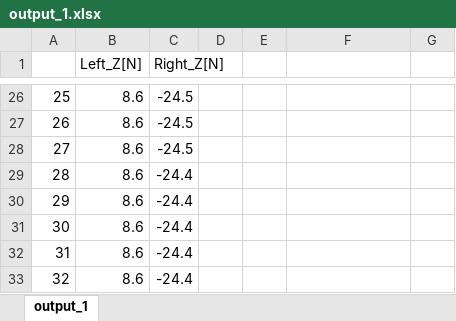
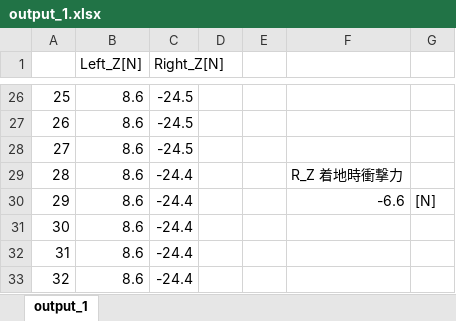
Before and after one commit to Yusuke-Yamasaki-555/force_plate, an Excel workbook: ExpLogs/251124_1800/FlatStrike/output_1.xlsx, sheet output_1, drawn as a sheet; only a part is shown, gaps mark what is left out; values as stored, in another font and other column widths than the file's, no borders; charts and pictures not drawn; the diff names each change by its address in the sheet, - before the commit and + after, or states it on an @@ line.

```diff
--- a/ExpLogs/251124_1800/FlatStrike/output_1.xlsx (sheet output_1)
+++ b/ExpLogs/251124_1800/FlatStrike/output_1.xlsx (sheet output_1)
-F29: (empty)
+F29: R_Z 着地時衝撃力
-F30: (empty)
+F30: -6.6
-G30: (empty)
+G30: [N]
```
Also changed, not shown: charts or pictures, ExpLogs/251124_1800/FlatStrike/output_10.xlsx, ExpLogs/251124_1800/FlatStrike/output_4.xlsx, 8 other files.
